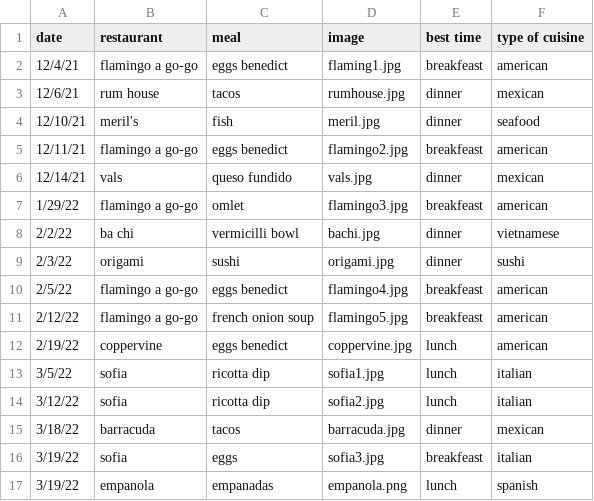
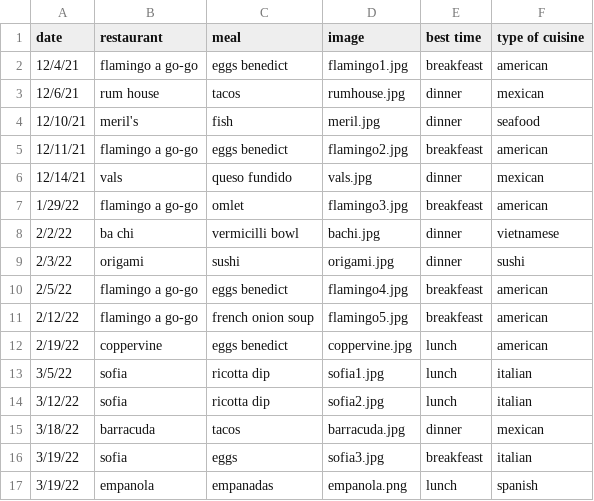
Before and after one commit to AnnabelleTomczyk/finalproject, a CSV file: js/eatingAtRestaurants.csv, drawn as a sheet.

```diff
--- a/js/eatingAtRestaurants.csv
+++ b/js/eatingAtRestaurants.csv
@@ -1,3 +1,3 @@
 date,restaurant,meal,image,best time,type of cuisine
-12/4/21,flamingo a go-go,eggs benedict,flaming1.jpg,breakfeast,american
+12/4/21,flamingo a go-go,eggs benedict,flamingo1.jpg,breakfeast,american
 12/6/21,rum house,tacos,rumhouse.jpg,dinner,mexican
```
Also changed, not shown: 51 other files.
